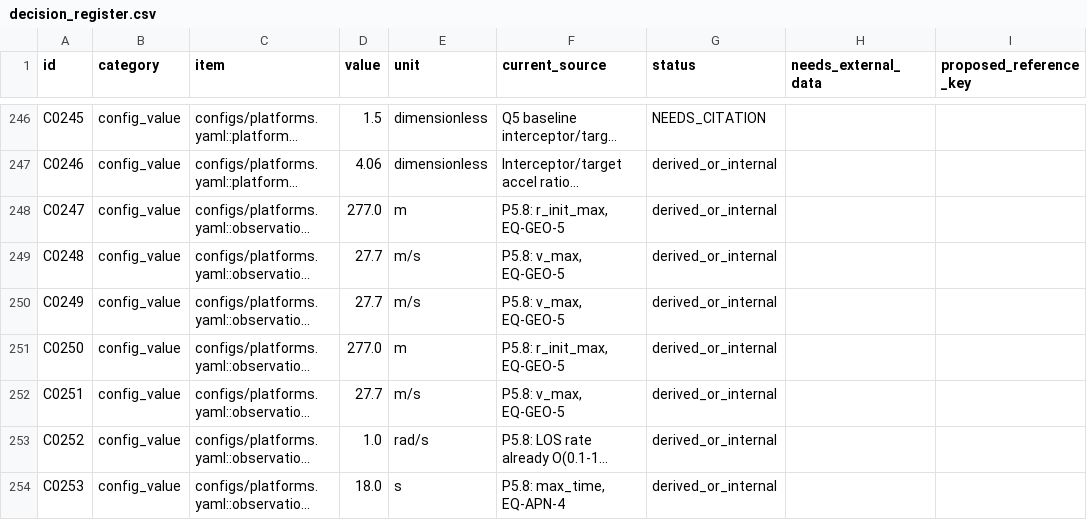
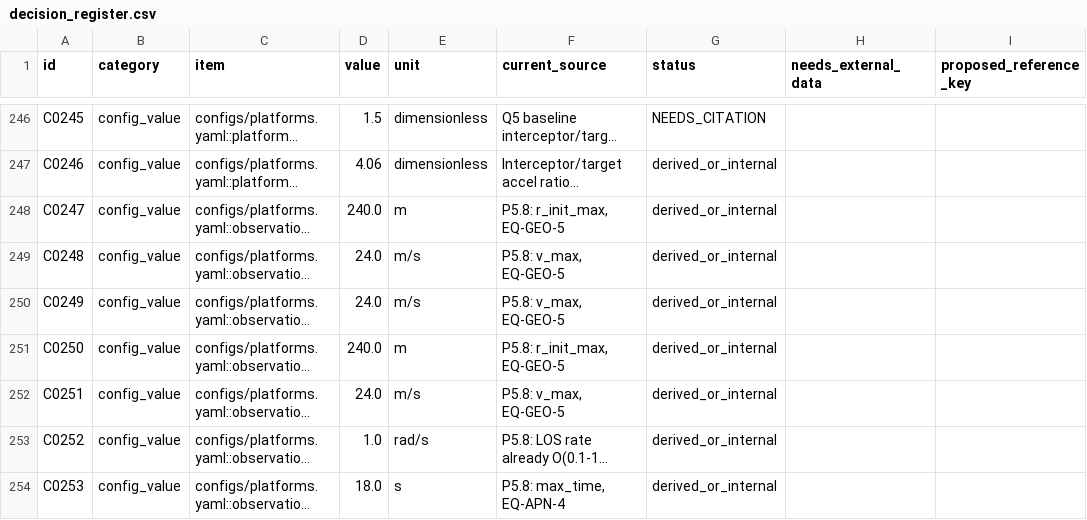
Before and after one commit to siddhmehta5131/interceptor-drone-rl, a CSV file: docs/decision_register.csv, drawn as a sheet; only a part is shown, gaps mark what is left out; long unchanged cells end in …; the diff covers the shown part only; the diff names each change by its address in the sheet, - before the commit and + after, or states it on an @@ line.

```diff
--- a/docs/decision_register.csv
+++ b/docs/decision_register.csv
-D248 (value): 277.0
+D248 (value): 240.0
-D249:D250 (value): 27.7
+D249:D250 (value): 24.0
-D251 (value): 277.0
+D251 (value): 240.0
-D252 (value): 27.7
+D252 (value): 24.0
```
Also changed, not shown: 75 edited cells elsewhere in this file, results/tables/sweep_bridge_rate.csv, 49 other files.
